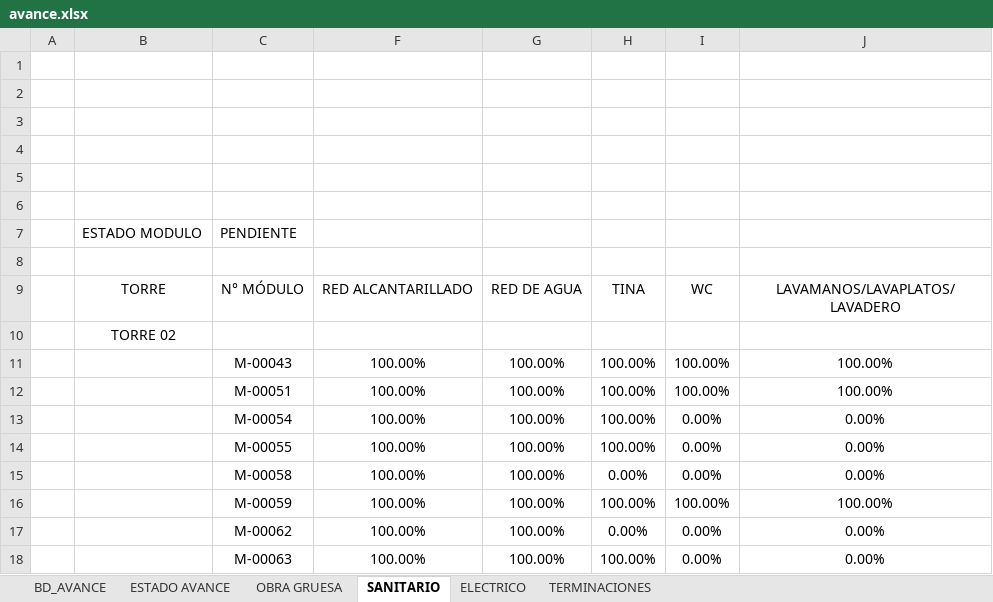
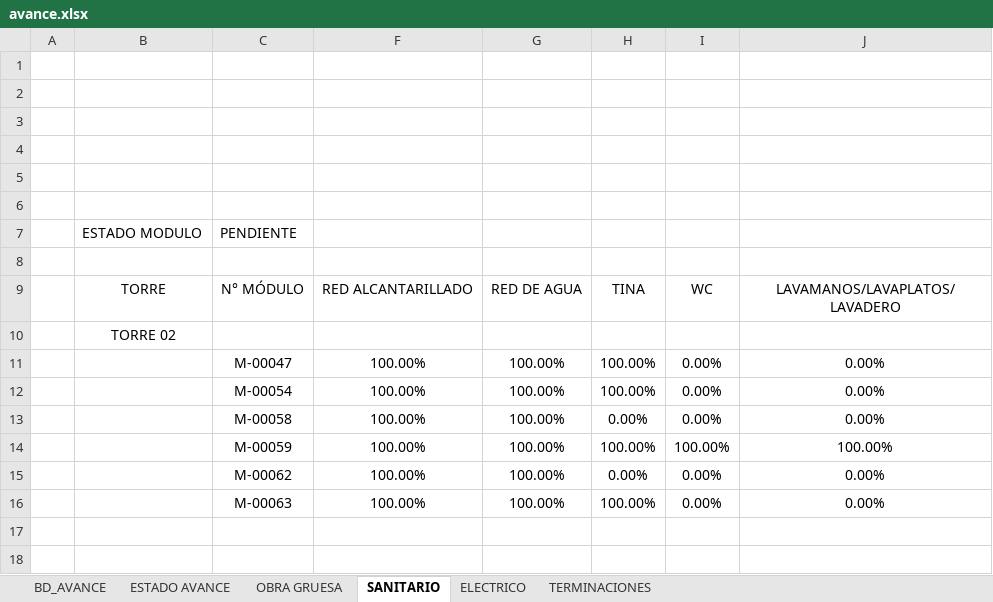
Before and after one commit to ArielPint/LA-CHACRA, an Excel workbook: data/avance.xlsx, sheet SANITARIO, drawn as a sheet; values as stored, in another font and other column widths than the file's, no borders; charts and pictures and conditional formats not drawn; the diff names each change by its address in the sheet, - before the commit and + after, or states it on an @@ line.

```diff
--- a/data/avance.xlsx (sheet SANITARIO)
+++ b/data/avance.xlsx (sheet SANITARIO)
-C11: M-00043
+C11: M-00047
-I11: 100.00%
+I11: 0.00%
-J11: 100.00%
+J11: 0.00%
-row 12:  |  | M-00051 | 100.00% | 100.00% | 100.00% | 100.00% | 100.00%
-row 14:  |  | M-00055 | 100.00% | 100.00% | 100.00% | 0.00% | 0.00%
```
Also changed, not shown: sheet BD_AVANCE, sheet ELECTRICO, hidden cells, 1 other file.
